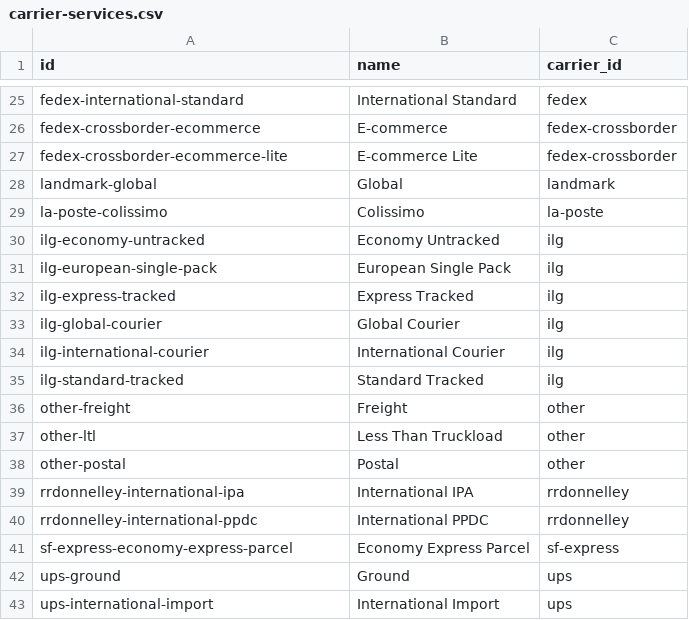
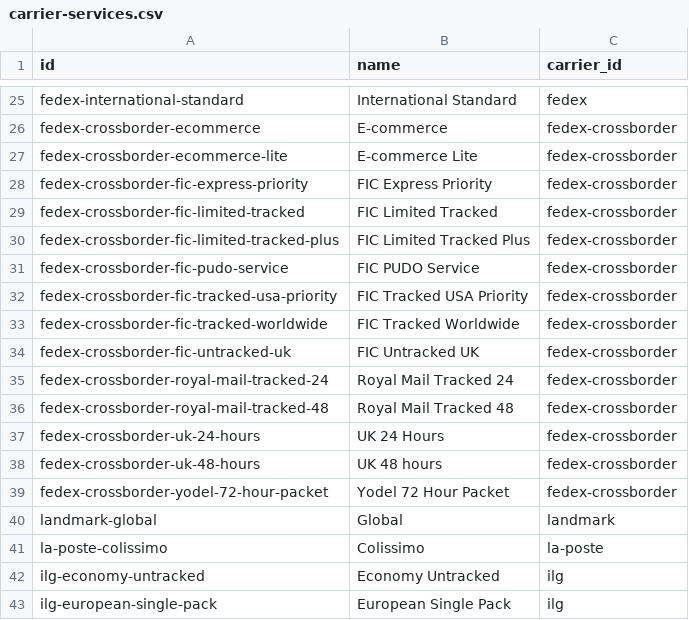
Before and after one commit to flowcommerce/json-reference, a CSV file: data/original/carrier-services.csv, drawn as a sheet; only a part is shown, gaps mark what is left out; the shorter side is filled out with more unchanged rows; the diff names each change by its address in the sheet, - before the commit and + after, or states it on an @@ line.

Commit message:
CORE-3160: Add UK-based Fedex Crossborder service levels

```diff
--- a/data/original/carrier-services.csv
+++ b/data/original/carrier-services.csv
+row 28: fedex-crossborder-fic-express-priority | FIC Express Priority | fedex-crossborder
+row 29: fedex-crossborder-fic-limited-tracked | FIC Limited Tracked | fedex-crossborder
+row 30: fedex-crossborder-fic-limited-tracked-plus | FIC Limited Tracked Plus | fedex-crossborder
+row 31: fedex-crossborder-fic-pudo-service | FIC PUDO Service | fedex-crossborder
+row 32: fedex-crossborder-fic-tracked-usa-priority | FIC Tracked USA Priority | fedex-crossborder
+row 33: fedex-crossborder-fic-tracked-worldwide | FIC Tracked Worldwide | fedex-crossborder
+row 34: fedex-crossborder-fic-untracked-uk | FIC Untracked UK | fedex-crossborder
+row 35: fedex-crossborder-royal-mail-tracked-24 | Royal Mail Tracked 24 | fedex-crossborder
+row 36: fedex-crossborder-royal-mail-tracked-48 | Royal Mail Tracked 48 | fedex-crossborder
+row 37: fedex-crossborder-uk-24-hours | UK 24 Hours | fedex-crossborder
+row 38: fedex-crossborder-uk-48-hours | UK 48 hours | fedex-crossborder
+row 39: fedex-crossborder-yodel-72-hour-packet | Yodel 72 Hour Packet | fedex-crossborder
```
Also changed, not shown: 2 other files.
